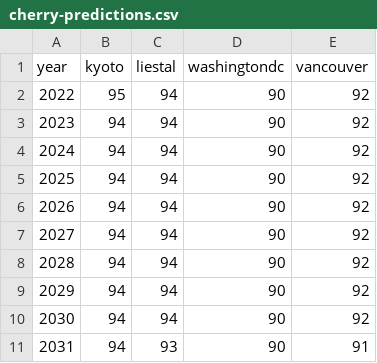
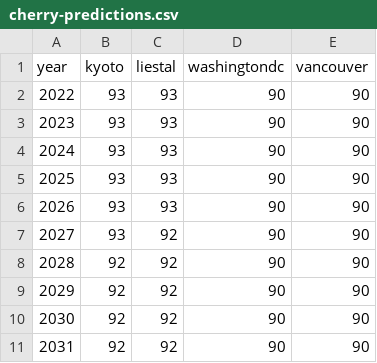
Before and after one commit to Srimi98/Cherry-peak-bloom-prediction, a CSV file: cherry-predictions.csv, drawn as a sheet.

Commit message:
Update cherry-predictions.csv

```diff
--- a/cherry-predictions.csv
+++ b/cherry-predictions.csv
@@ -1,11 +1,11 @@
 "year","kyoto","liestal","washingtondc","vancouver"
-2022,95,94,90,92
-2023,94,94,90,92
-2024,94,94,90,92
-2025,94,94,90,92
-2026,94,94,90,92
-2027,94,94,90,92
-2028,94,94,90,92
-2029,94,94,90,92
-2030,94,94,90,92
-2031,94,93,90,91
+2022,93,93,90,90
+2023,93,93,90,90
+2024,93,93,90,90
+2025,93,93,90,90
+2026,93,93,90,90
+2027,93,92,90,90
+2028,92,92,90,90
+2029,92,92,90,90
+2030,92,92,90,90
+2031,92,92,90,90
```
